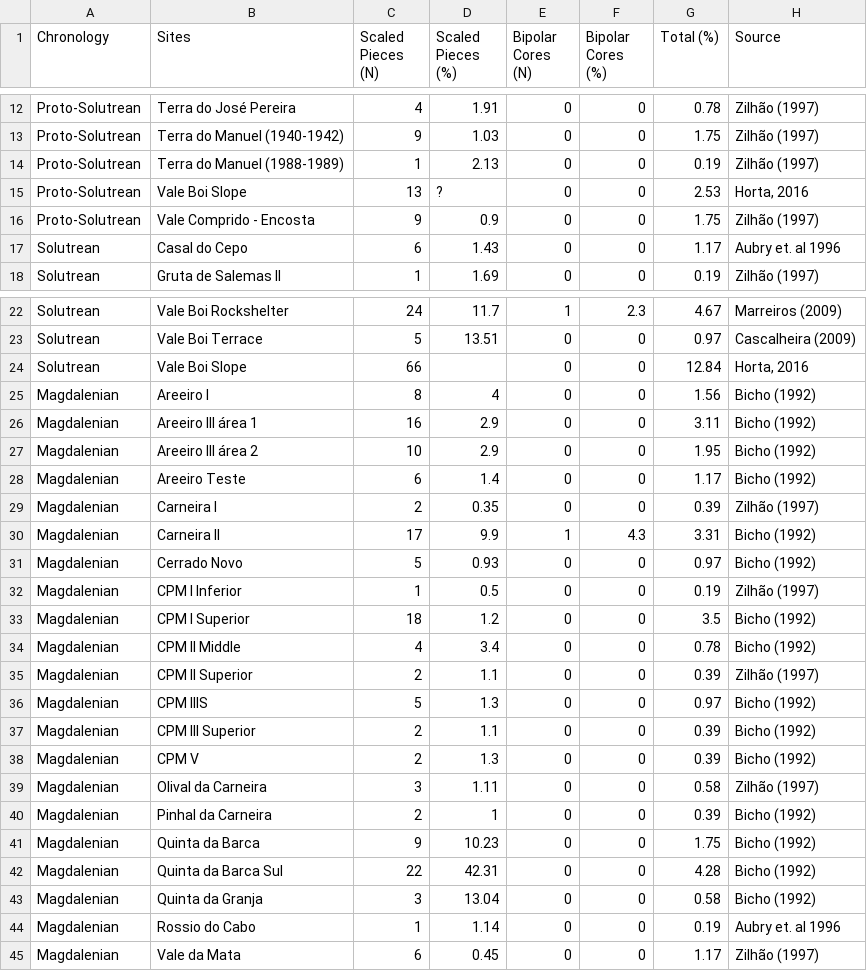
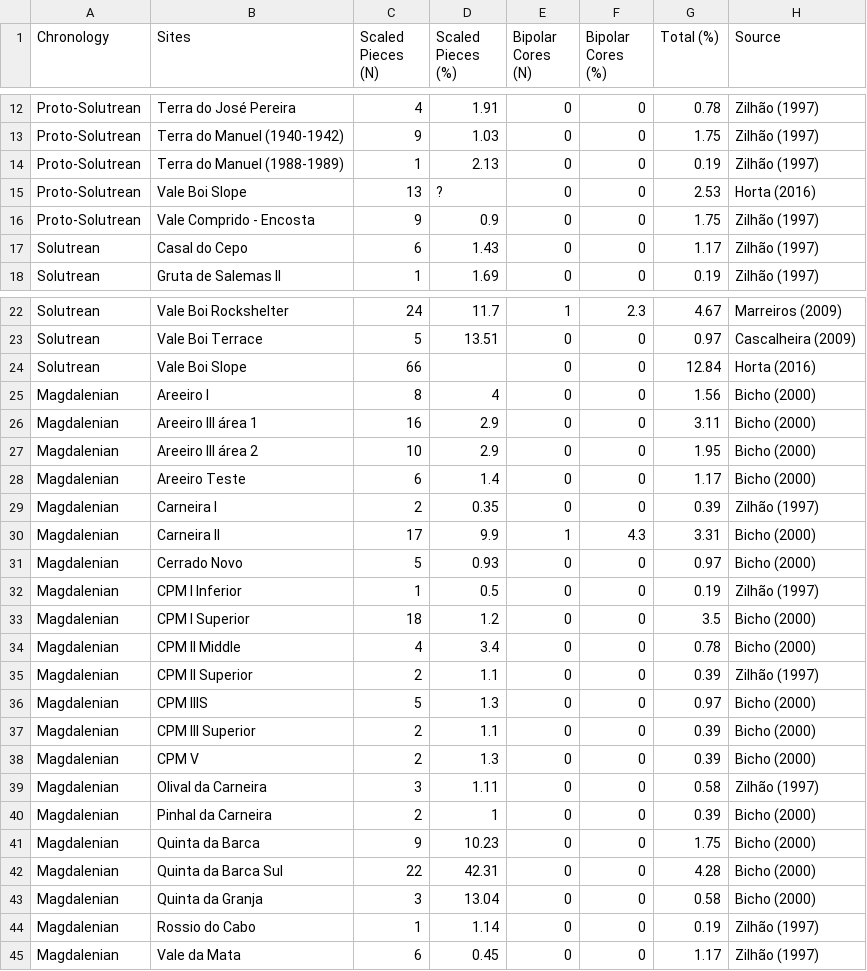
Before and after one commit to jmcascalheira/ScaledPiecesVB, a CSV file: analysis/data/raw_data/scaled_pieces_UP_portugal.csv, drawn as a sheet; only a part is shown, gaps mark what is left out; the diff covers the shown part only.

```diff
--- a/analysis/data/raw_data/scaled_pieces_UP_portugal.csv
+++ b/analysis/data/raw_data/scaled_pieces_UP_portugal.csv
@@ -14,5 +14,5 @@ Proto-Solutrean,Terra do Manuel (1940-1942),9,1.03,0,0,1.75,Zilhão (1997)
 Proto-Solutrean,Terra do Manuel (1988-1989),1,2.13,0,0,0.19,Zilhão (1997)
-Proto-Solutrean,Vale Boi  Slope,13,?,0,0,2.53,"Horta, 2016"
+Proto-Solutrean,Vale Boi  Slope,13,?,0,0,2.53,Horta (2016)
 Proto-Solutrean,Vale Comprido - Encosta,9,0.9,0,0,1.75,Zilhão (1997)
-Solutrean,Casal do Cepo,6,1.43,0,0,1.17,Aubry et. al 1996
+Solutrean,Casal do Cepo,6,1.43,0,0,1.17,Zilhão (1997)
 Solutrean,Gruta de Salemas II,1,1.69,0,0,0.19,Zilhão (1997)
@@ -23,23 +23,23 @@ Solutrean,Vale Boi Rockshelter,24,11.7,1,2.3,4.67,Marreiros (2009)
 Solutrean,Vale Boi Terrace,5,13.51,0,0,0.97,Cascalheira (2009)
-Solutrean,Vale Boi Slope,66,,0,0,12.84,"Horta, 2016"
-Magdalenian,Areeiro I,8,4,0,0,1.56,Bicho (1992)
-Magdalenian,Areeiro III área 1,16,2.9,0,0,3.11,Bicho (1992)
-Magdalenian,Areeiro III área 2,10,2.9,0,0,1.95,Bicho (1992)
-Magdalenian,Areeiro Teste,6,1.4,0,0,1.17,Bicho (1992)
+Solutrean,Vale Boi Slope,66,,0,0,12.84,Horta (2016)
+Magdalenian,Areeiro I,8,4,0,0,1.56,Bicho (2000)
+Magdalenian,Areeiro III área 1,16,2.9,0,0,3.11,Bicho (2000)
+Magdalenian,Areeiro III área 2,10,2.9,0,0,1.95,Bicho (2000)
+Magdalenian,Areeiro Teste,6,1.4,0,0,1.17,Bicho (2000)
 Magdalenian,Carneira I,2,0.35,0,0,0.39,Zilhão (1997)
-Magdalenian,Carneira II,17,9.9,1,4.3,3.31,Bicho (1992)
-Magdalenian,Cerrado Novo,5,0.93,0,0,0.97,Bicho (1992)
+Magdalenian,Carneira II,17,9.9,1,4.3,3.31,Bicho (2000)
+Magdalenian,Cerrado Novo,5,0.93,0,0,0.97,Bicho (2000)
 Magdalenian,CPM I Inferior,1,0.5,0,0,0.19,Zilhão (1997)
-Magdalenian,CPM I Superior,18,1.2,0,0,3.5,Bicho (1992)
-Magdalenian,CPM II Middle,4,3.4,0,0,0.78,Bicho (1992)
+Magdalenian,CPM I Superior,18,1.2,0,0,3.5,Bicho (2000)
+Magdalenian,CPM II Middle,4,3.4,0,0,0.78,Bicho (2000)
 Magdalenian,CPM II Superior,2,1.1,0,0,0.39,Zilhão (1997)
-Magdalenian,CPM IIIS,5,1.3,0,0,0.97,Bicho (1992)
-Magdalenian,CPM III Superior,2,1.1,0,0,0.39,Bicho (1992)
-Magdalenian,CPM V,2,1.3,0,0,0.39,Bicho (1992)
+Magdalenian,CPM IIIS,5,1.3,0,0,0.97,Bicho (2000)
+Magdalenian,CPM III Superior,2,1.1,0,0,0.39,Bicho (2000)
+Magdalenian,CPM V,2,1.3,0,0,0.39,Bicho (2000)
 Magdalenian,Olival da Carneira,3,1.11,0,0,0.58,Zilhão (1997)
-Magdalenian,Pinhal da Carneira,2,1,0,0,0.39,Bicho (1992)
-Magdalenian,Quinta da Barca,9,10.23,0,0,1.75,Bicho (1992)
-Magdalenian,Quinta da Barca Sul,22,42.31,0,0,4.28,Bicho (1992)
-Magdalenian,Quinta da Granja,3,13.04,0,0,0.58,Bicho (1992)
-Magdalenian,Rossio do Cabo,1,1.14,0,0,0.19,Aubry et. al 1996
+Magdalenian,Pinhal da Carneira,2,1,0,0,0.39,Bicho (2000)
+Magdalenian,Quinta da Barca,9,10.23,0,0,1.75,Bicho (2000)
+Magdalenian,Quinta da Barca Sul,22,42.31,0,0,4.28,Bicho (2000)
+Magdalenian,Quinta da Granja,3,13.04,0,0,0.58,Bicho (2000)
+Magdalenian,Rossio do Cabo,1,1.14,0,0,0.19,Zilhão (1997)
 Magdalenian,Vale da Mata,6,0.45,0,0,1.17,Zilhão (1997)
```
Also changed, not shown: 1 edited cell elsewhere in this file, 6 other files.
